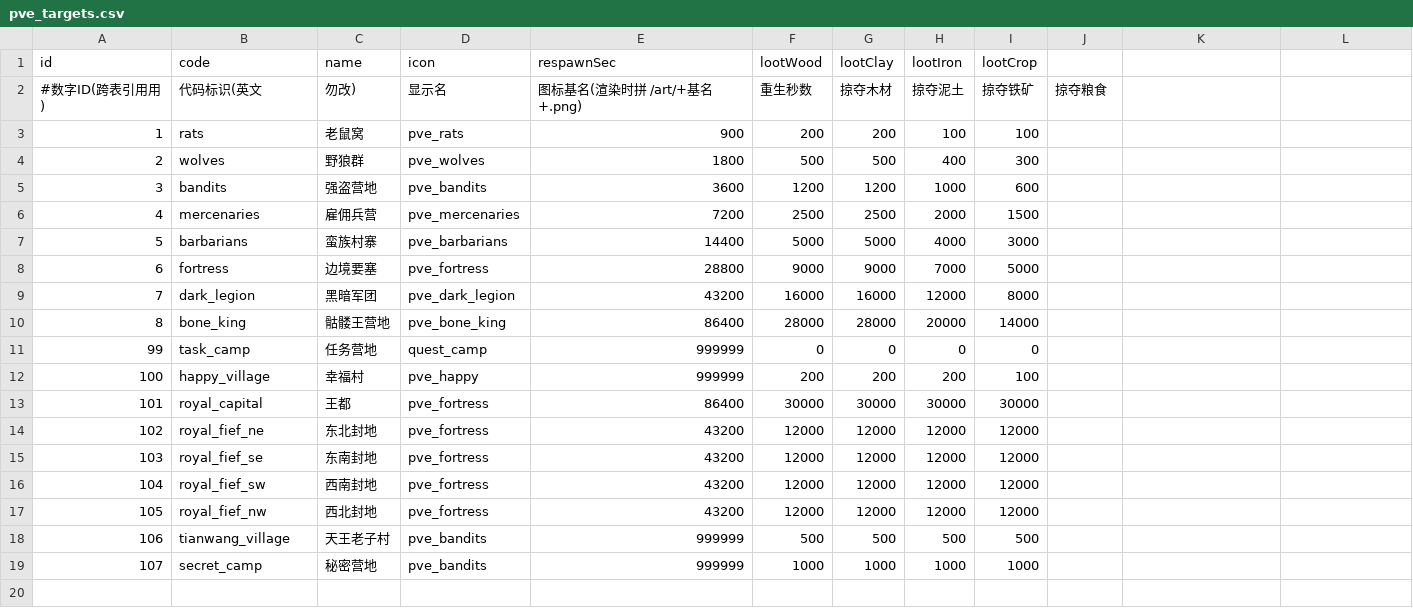
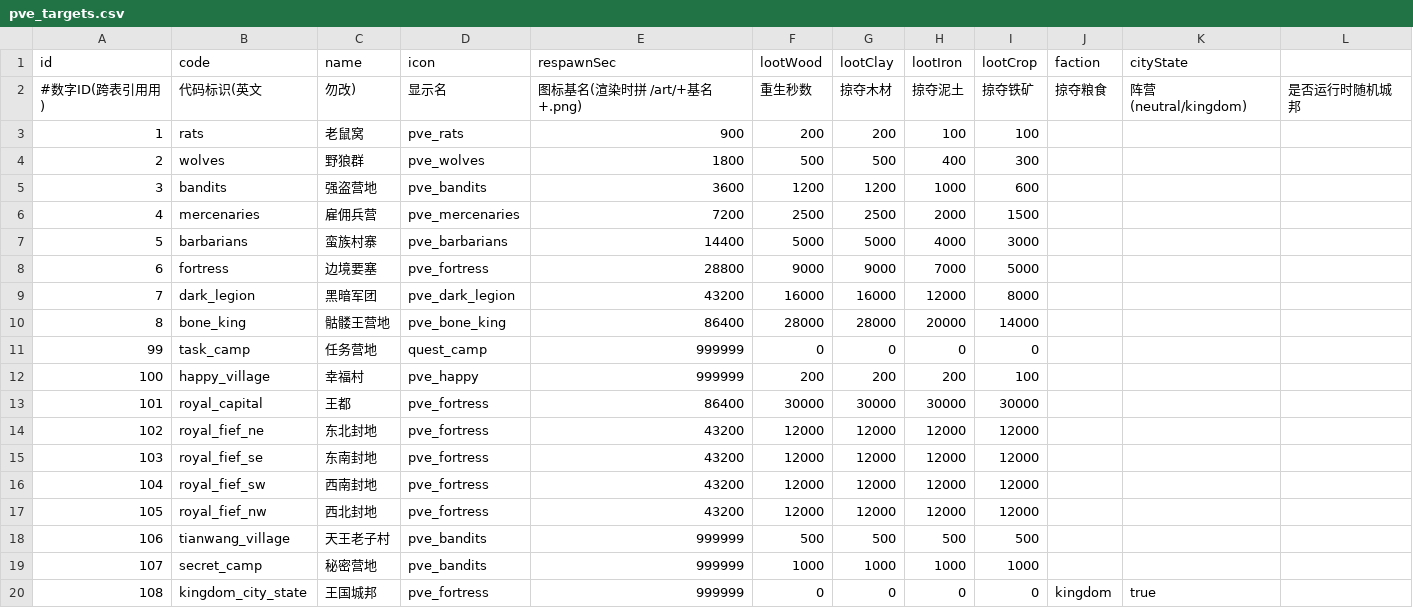
Before and after one commit to kennysli1/slg1.0, a CSV file: config/pve_targets.csv, drawn as a sheet.

```diff
--- a/config/pve_targets.csv
+++ b/config/pve_targets.csv
@@ -1,3 +1,3 @@
-id,code,name,icon,respawnSec,lootWood,lootClay,lootIron,lootCrop
-#数字ID(跨表引用用),代码标识(英文,勿改),显示名,图标基名(渲染时拼 /art/+基名+.png),重生秒数,掠夺木材,掠夺泥土,掠夺铁矿,掠夺粮食
+id,code,name,icon,respawnSec,lootWood,lootClay,lootIron,lootCrop,faction,cityState
+#数字ID(跨表引用用),代码标识(英文,勿改),显示名,图标基名(渲染时拼 /art/+基名+.png),重生秒数,掠夺木材,掠夺泥土,掠夺铁矿,掠夺粮食,阵营(neutral/kingdom),是否运行时随机城邦
 1,rats,老鼠窝,pve_rats,900,200,200,100,100
@@ -19 +19,2 @@
 107,secret_camp,秘密营地,pve_bandits,999999,1000,1000,1000,1000
+108,kingdom_city_state,王国城邦,pve_fortress,999999,0,0,0,0,kingdom,true
```
Also changed, not shown: config/game_constants.csv, 13 other files.
